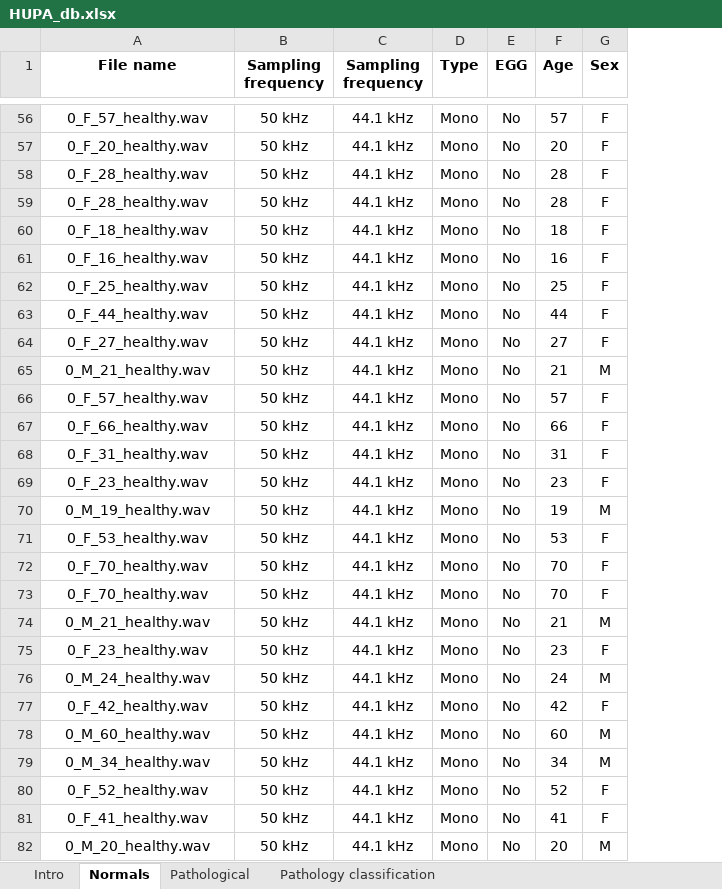
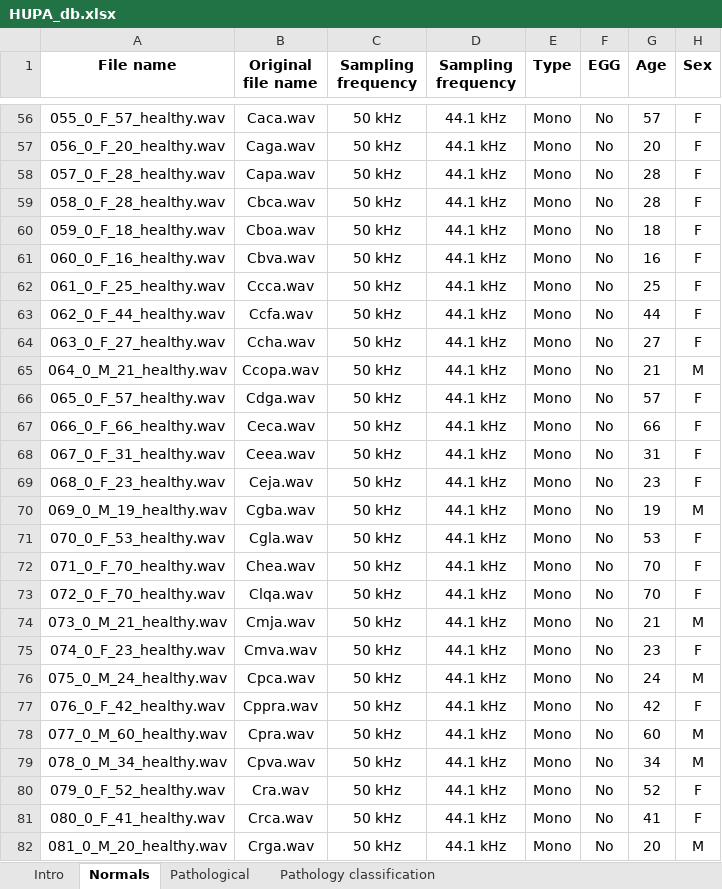
Before and after one commit to juancpa99/HUPA-Voice-Analysis, an Excel workbook: data/HUPA_db/HUPA_db.xlsx, sheet Normals, drawn as a sheet; only a part is shown, gaps mark what is left out; values as stored, in another font and other column widths than the file's, no borders; the diff covers the shown part only; the diff names each change by its address in the sheet, - before the commit and + after, or states it on an @@ line.

```diff
--- a/data/HUPA_db/HUPA_db.xlsx (sheet Normals)
+++ b/data/HUPA_db/HUPA_db.xlsx (sheet Normals)
+column B (Original file name), rows 56-82: Caca.wav | Caga.wav | Capa.wav | Cbca.wav | Cboa.wav | Cbva.wav | Ccca.wav | Ccfa.wav | Ccha.wav | Ccopa.wav | Cdga.wav | Ceca.wav | Ceea.wav | Ceja.wav | Cgba.wav | Cgla.wav | Chea.wav | Clqa.wav | Cmja.wav | Cmva.wav | Cpca.wav | Cppra.wav | Cpra.wav | Cpva.wav | Cra.wav | Crca.wav | Crga.wav
-A56 (File name): 0_F_57_healthy.wav
+A56 (File name): 055_0_F_57_healthy.wav
-A57 (File name): 0_F_20_healthy.wav
+A57 (File name): 056_0_F_20_healthy.wav
-A58 (File name): 0_F_28_healthy.wav
+A58 (File name): 057_0_F_28_healthy.wav
-A59 (File name): 0_F_28_healthy.wav
+A59 (File name): 058_0_F_28_healthy.wav
-A60 (File name): 0_F_18_healthy.wav
+A60 (File name): 059_0_F_18_healthy.wav
-A61 (File name): 0_F_16_healthy.wav
+A61 (File name): 060_0_F_16_healthy.wav
-A62 (File name): 0_F_25_healthy.wav
+A62 (File name): 061_0_F_25_healthy.wav
-A63 (File name): 0_F_44_healthy.wav
+A63 (File name): 062_0_F_44_healthy.wav
-A64 (File name): 0_F_27_healthy.wav
+A64 (File name): 063_0_F_27_healthy.wav
-A65 (File name): 0_M_21_healthy.wav
+A65 (File name): 064_0_M_21_healthy.wav
-A66 (File name): 0_F_57_healthy.wav
+A66 (File name): 065_0_F_57_healthy.wav
-A67 (File name): 0_F_66_healthy.wav
+A67 (File name): 066_0_F_66_healthy.wav
-A68 (File name): 0_F_31_healthy.wav
+A68 (File name): 067_0_F_31_healthy.wav
-A69 (File name): 0_F_23_healthy.wav
+A69 (File name): 068_0_F_23_healthy.wav
-A70 (File name): 0_M_19_healthy.wav
+A70 (File name): 069_0_M_19_healthy.wav
-A71 (File name): 0_F_53_healthy.wav
+A71 (File name): 070_0_F_53_healthy.wav
-A72 (File name): 0_F_70_healthy.wav
+A72 (File name): 071_0_F_70_healthy.wav
-A73 (File name): 0_F_70_healthy.wav
+A73 (File name): 072_0_F_70_healthy.wav
-A74 (File name): 0_M_21_healthy.wav
+A74 (File name): 073_0_M_21_healthy.wav
-A75 (File name): 0_F_23_healthy.wav
+A75 (File name): 074_0_F_23_healthy.wav
-A76 (File name): 0_M_24_healthy.wav
+A76 (File name): 075_0_M_24_healthy.wav
-A77 (File name): 0_F_42_healthy.wav
+A77 (File name): 076_0_F_42_healthy.wav
-A78 (File name): 0_M_60_healthy.wav
+A78 (File name): 077_0_M_60_healthy.wav
-A79 (File name): 0_M_34_healthy.wav
+A79 (File name): 078_0_M_34_healthy.wav
-A80 (File name): 0_F_52_healthy.wav
+A80 (File name): 079_0_F_52_healthy.wav
-A81 (File name): 0_F_41_healthy.wav
+A81 (File name): 080_0_F_41_healthy.wav
-A82 (File name): 0_M_20_healthy.wav
+A82 (File name): 081_0_M_20_healthy.wav
```
Also changed, not shown: 212 edited cells elsewhere in this sheet, sheet Pathological.
